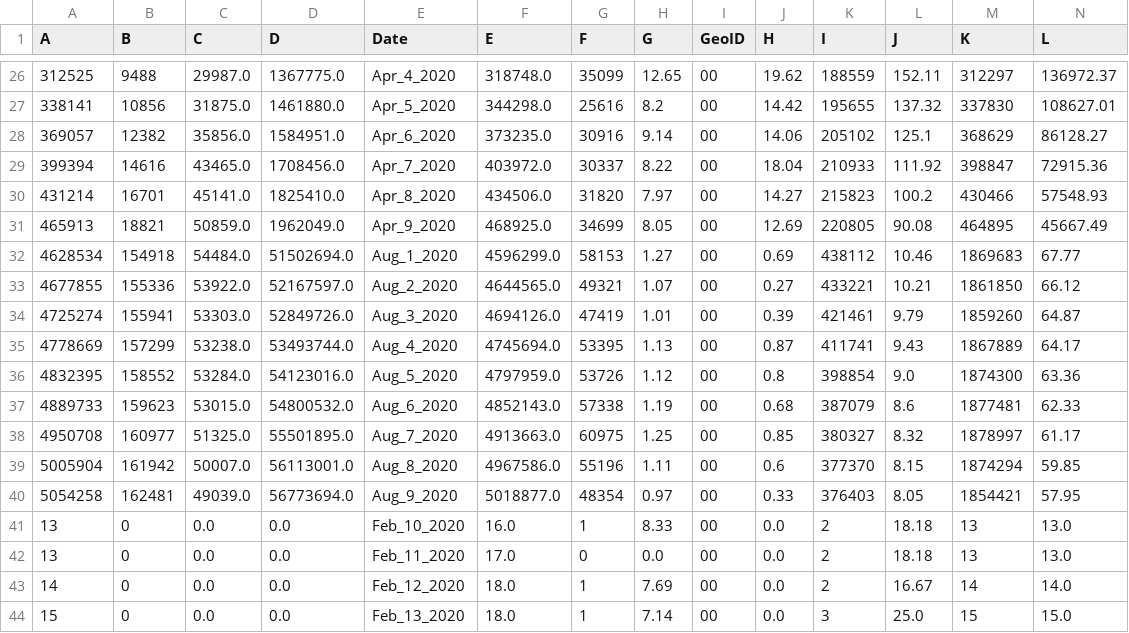
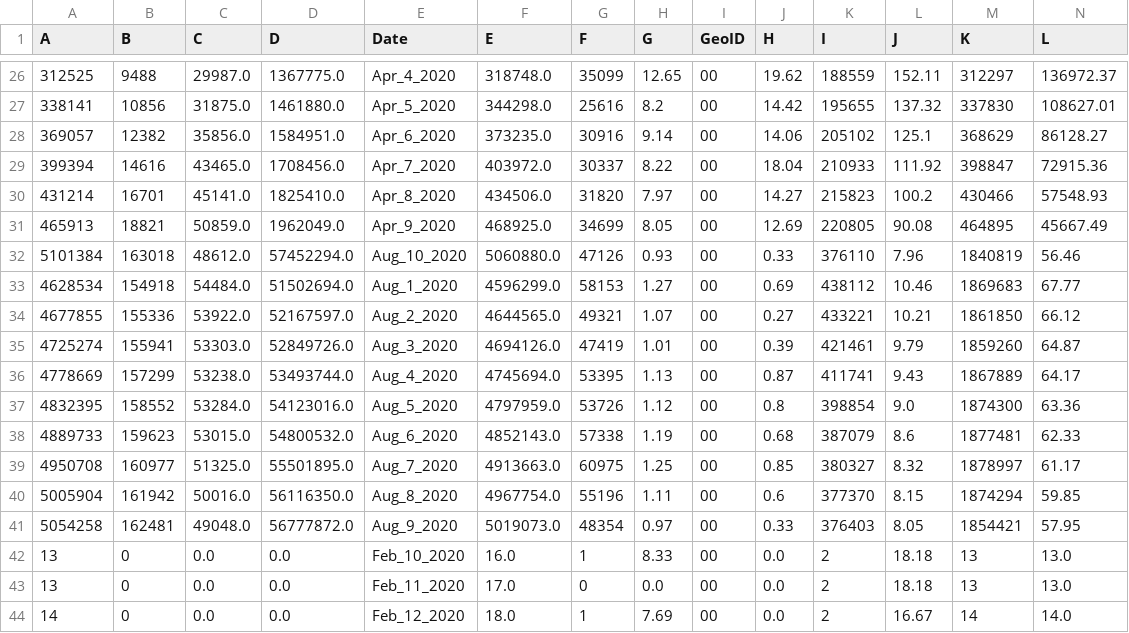
Before and after one commit to vedadr/CORONA19_VIZUALIST, a CSV file: us_vizualist.csv, drawn as a sheet; only a part is shown, gaps mark what is left out; the shorter side is filled out with more unchanged rows; addresses are those after the commit; rows hold the shown columns only; the diff names each change by its address in the sheet, - before the commit and + after, or states it on an @@ line.

```diff
--- a/us_vizualist.csv
+++ b/us_vizualist.csv
+row 32: 5101384 | 163018 | 48612.0 | 57452294.0 | Aug_10_2020 | 5060880.0 | 47126 | 0.93 | 00 | 0.33 | 376110 | 7.96 | 1840819 | 56.46
-C40 (C): 50007.0
+C40 (C): 50016.0
-D40 (D): 56113001.0
+D40 (D): 56116350.0
-F40 (E): 4967586.0
+F40 (E): 4967754.0
-C41 (C): 49039.0
+C41 (C): 49048.0
-D41 (D): 56773694.0
+D41 (D): 56777872.0
-F41 (E): 5018877.0
+F41 (E): 5019073.0
```
Also changed, not shown: 1 other file.
